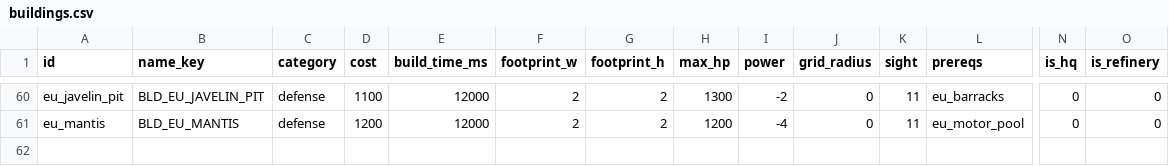
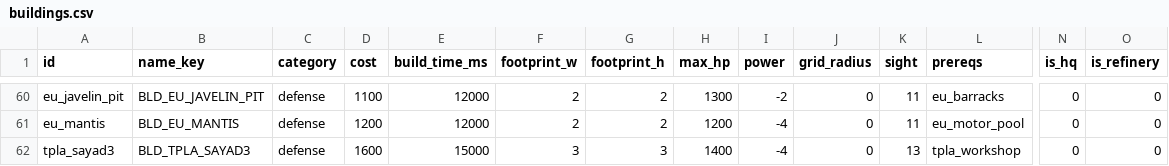
Before and after one commit to malachimurph-hub/Fracture-Line, a CSV file: data/balance/buildings.csv, drawn as a sheet; only a part is shown, gaps mark what is left out; rows hold the shown columns only; the diff names each change by its address in the sheet, - before the commit and + after, or states it on an @@ line.

```diff
--- a/data/balance/buildings.csv
+++ b/data/balance/buildings.csv
+row 62: tpla_sayad3 | BLD_TPLA_SAYAD3 | defense | 1600 | 15000 | 3 | 3 | 1400 | -4 | 0 | 13 | tpla_workshop | 0 | 0
```
Also changed, not shown: data/balance/weapons.csv, locale/strings.csv, 13 other files.
